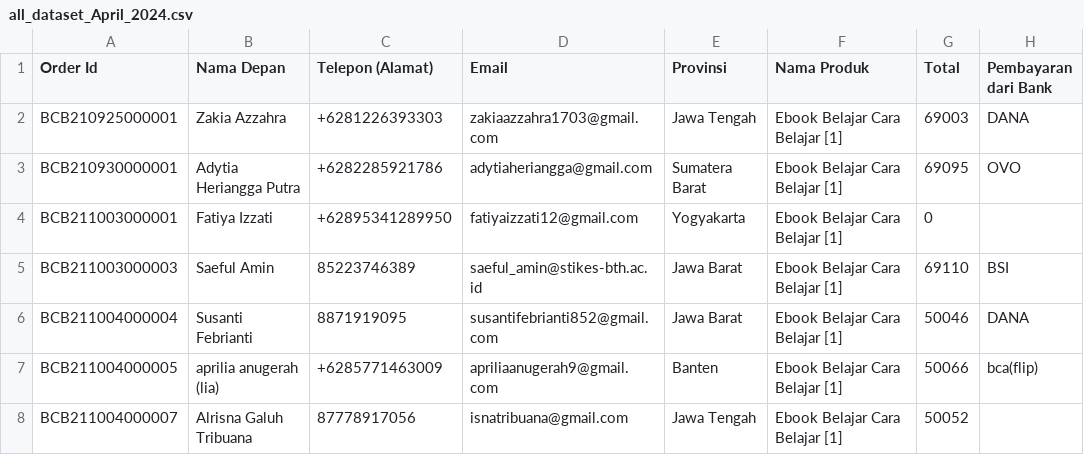
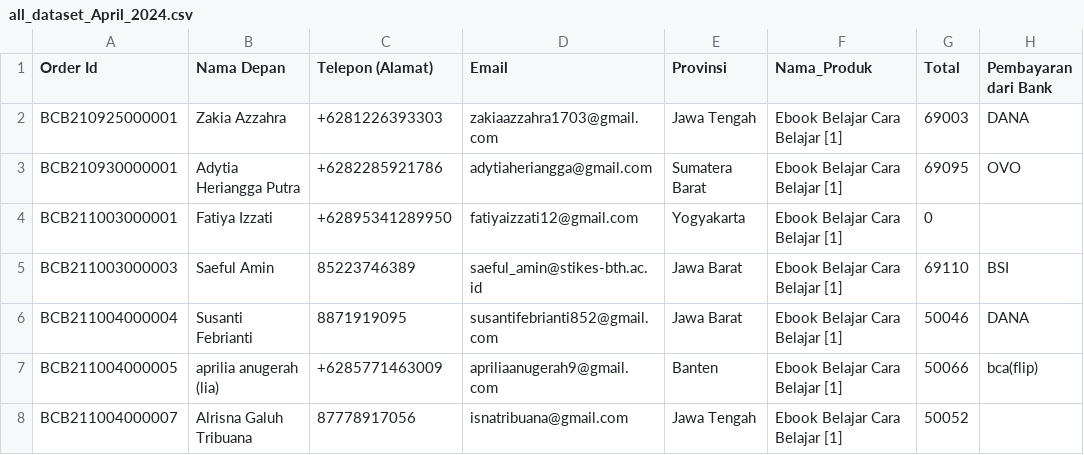
Before and after one commit to belajarcarabelajar/data-analisis-bcbacademy, a CSV file: data/all_dataset_April_2024.csv, drawn as a sheet; only a part is shown; the diff names each change by its address in the sheet, - before the commit and + after, or states it on an @@ line.

Commit message:
Update all_dataset_April_2024.csv

```diff
--- a/data/all_dataset_April_2024.csv
+++ b/data/all_dataset_April_2024.csv
-F1: Nama Produk
+F1: Nama_Produk
```
